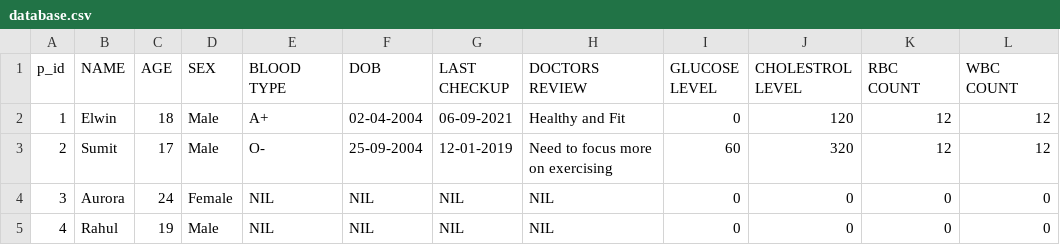
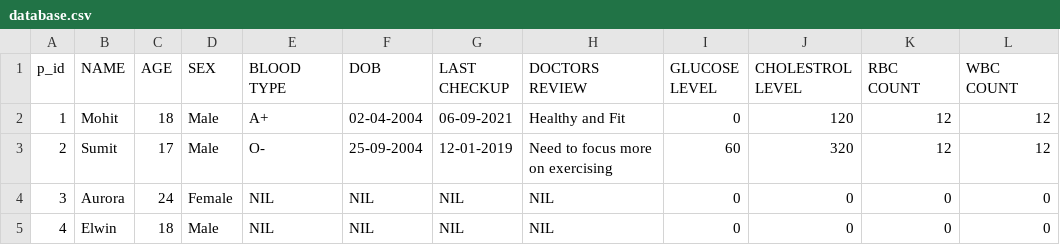
Before and after one commit to elwinjyot/ipproject, a CSV file: database.csv, drawn as a sheet; only a part is shown; the diff names each change by its address in the sheet, - before the commit and + after, or states it on an @@ line.

```diff
--- a/database.csv
+++ b/database.csv
-B2 (NAME): Elwin
+B2 (NAME): Mohit
-B5 (NAME): Rahul
+B5 (NAME): Elwin
-C5 (AGE): 19
+C5 (AGE): 18
```
Also changed, not shown: 1 other file.
